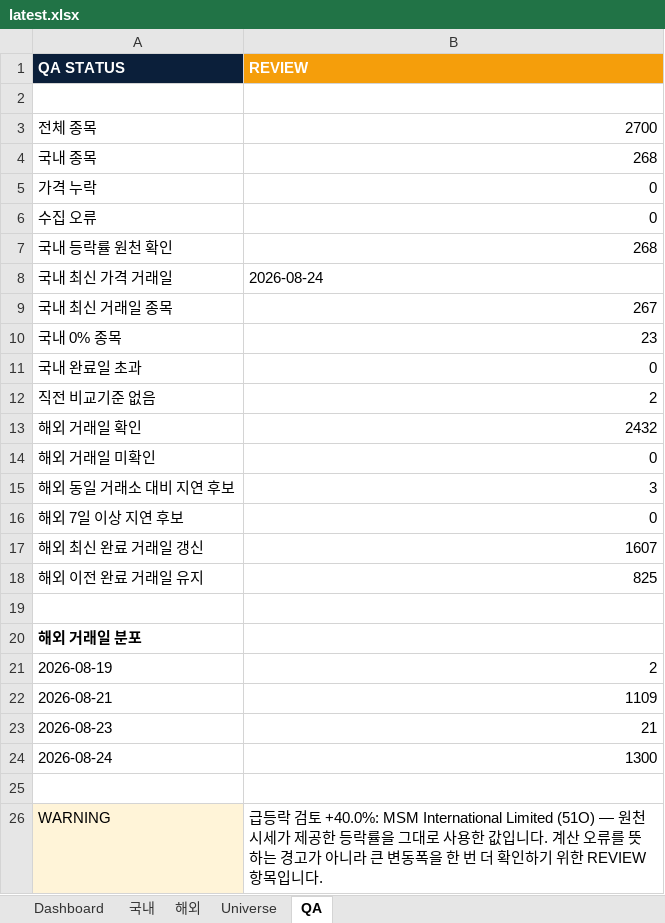
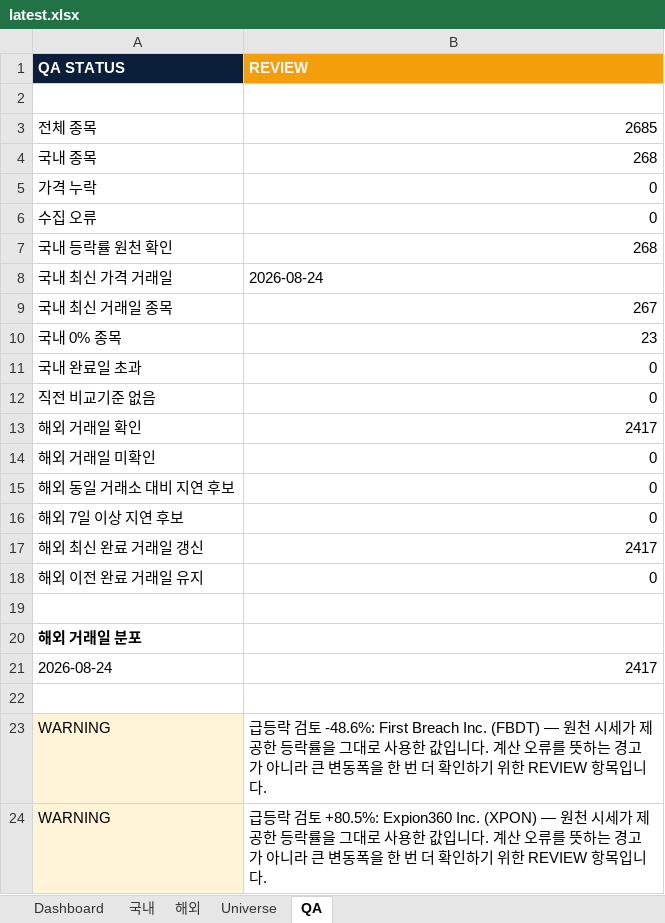
Before and after one commit to lou2sclare-ai/Stock-Price-Update, an Excel workbook: output/latest.xlsx, sheet QA, drawn as a sheet; values as stored, in another font and other column widths than the file's, no borders; removed rows and columns are numbered as before the commit, all else as after; the diff names each change by its address in the sheet, - before the commit and + after, or states it on an @@ line.

```diff
--- a/output/latest.xlsx (sheet QA)
+++ b/output/latest.xlsx (sheet QA)
-B3 (REVIEW): 2700
+B3 (REVIEW): 2685
-B12 (REVIEW): 2
+B12 (REVIEW): 0
-B13 (REVIEW): 2432
+B13 (REVIEW): 2417
-B15 (REVIEW): 3
+B15 (REVIEW): 0
-B17 (REVIEW): 1607
+B17 (REVIEW): 2417
-B18 (REVIEW): 825
+B18 (REVIEW): 0
-row 21: 2026-08-19 | 2
-row 22: 2026-08-21 | 1109
-row 23: 2026-08-23 | 21
-B21 (REVIEW): 1300
+B21 (REVIEW): 2417
+row 23: WARNING | 급등락 검토 -48.6%: First Breach Inc. (FBDT) — 원천 시세가 제공한 등락률을 그대로 사용한 값입니다. 계산 오류를 뜻하는 경고가 아니라 큰 변동폭을 한 번 더 확인하기 위한 REVIEW 항목입니다.
-B24 (REVIEW): …검토 +40.0%: MSM International Limited (51O) — 원천…
+B24 (REVIEW): …검토 +80.5%: Expion360 Inc. (XPON) — 원천…
```
Also changed, not shown: sheet Dashboard, sheet 해외, sheet Universe, sheet 국내, 4 other files.
